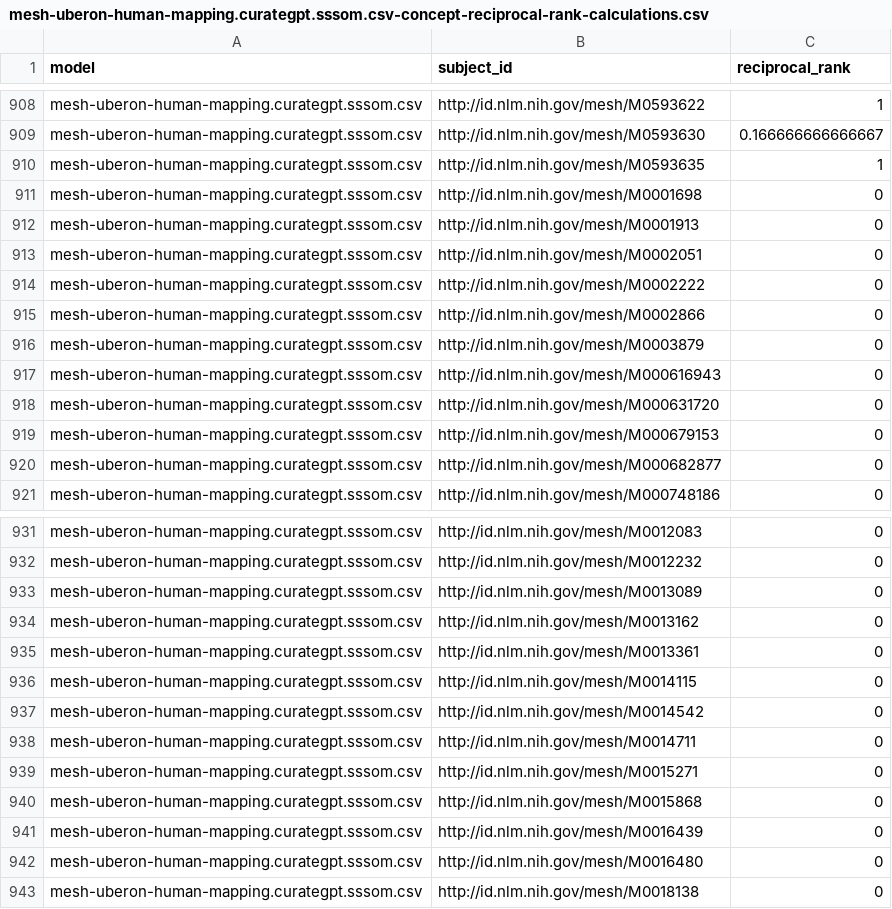
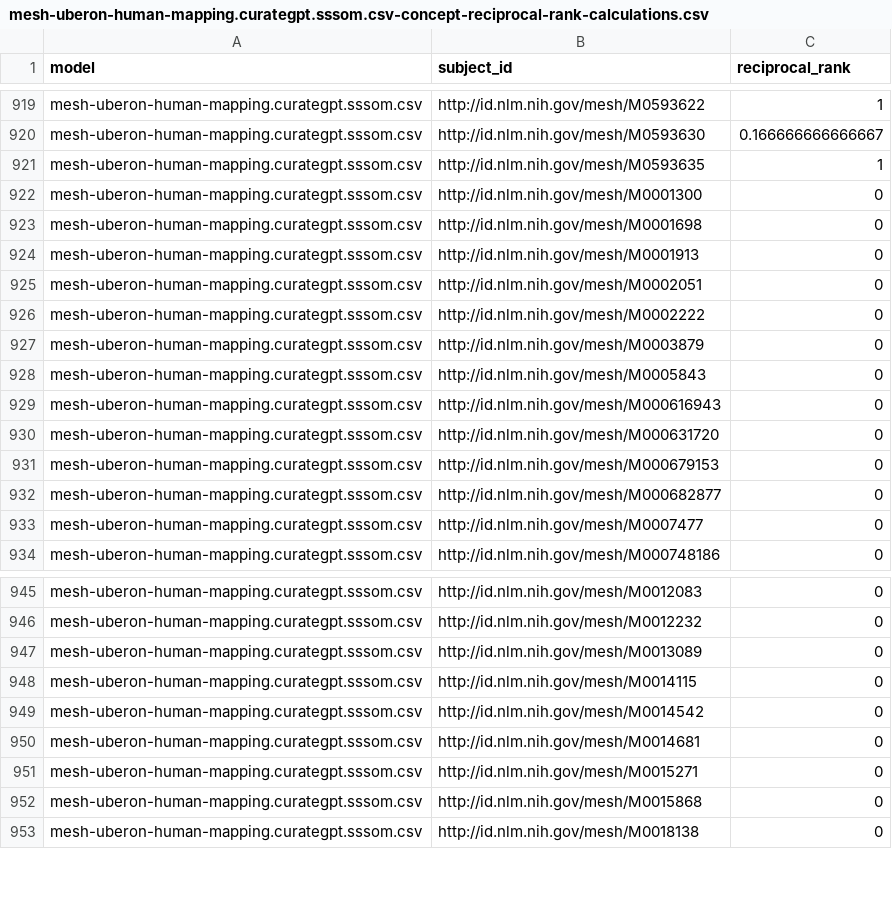
Before and after one commit to cns-iu/onto-llm-mapping, a CSV file: validation/mesh-uberon-human/v0.0.1/results/reciprocal_rank/mesh-uberon-human-mapping.curategpt.sssom.csv-concept-reciprocal-rank-calculations.csv, drawn as a sheet; only a part is shown, gaps mark what is left out; the diff covers the shown part only.

```diff
--- a/validation/mesh-uberon-human/v0.0.1/results/reciprocal_rank/mesh-uberon-human-mapping.curategpt.sssom.csv-concept-reciprocal-rank-calculations.csv
+++ b/validation/mesh-uberon-human/v0.0.1/results/reciprocal_rank/mesh-uberon-human-mapping.curategpt.sssom.csv-concept-reciprocal-rank-calculations.csv
@@ -910,2 +921,3 @@
 "mesh-uberon-human-mapping.curategpt.sssom.csv","http://id.nlm.nih.gov/mesh/M0593635",1
+"mesh-uberon-human-mapping.curategpt.sssom.csv","http://id.nlm.nih.gov/mesh/M0001300",0
 "mesh-uberon-human-mapping.curategpt.sssom.csv","http://id.nlm.nih.gov/mesh/M0001698",0
@@ -914,4 +926,4 @@
 "mesh-uberon-human-mapping.curategpt.sssom.csv","http://id.nlm.nih.gov/mesh/M0002222",0
-"mesh-uberon-human-mapping.curategpt.sssom.csv","http://id.nlm.nih.gov/mesh/M0002866",0
 "mesh-uberon-human-mapping.curategpt.sssom.csv","http://id.nlm.nih.gov/mesh/M0003879",0
+"mesh-uberon-human-mapping.curategpt.sssom.csv","http://id.nlm.nih.gov/mesh/M0005843",0
 "mesh-uberon-human-mapping.curategpt.sssom.csv","http://id.nlm.nih.gov/mesh/M000616943",0
@@ -920,2 +932,3 @@
 "mesh-uberon-human-mapping.curategpt.sssom.csv","http://id.nlm.nih.gov/mesh/M000682877",0
+"mesh-uberon-human-mapping.curategpt.sssom.csv","http://id.nlm.nih.gov/mesh/M0007477",0
 "mesh-uberon-human-mapping.curategpt.sssom.csv","http://id.nlm.nih.gov/mesh/M000748186",0
@@ -933,11 +947,7 @@
 "mesh-uberon-human-mapping.curategpt.sssom.csv","http://id.nlm.nih.gov/mesh/M0013089",0
-"mesh-uberon-human-mapping.curategpt.sssom.csv","http://id.nlm.nih.gov/mesh/M0013162",0
-"mesh-uberon-human-mapping.curategpt.sssom.csv","http://id.nlm.nih.gov/mesh/M0013361",0
 "mesh-uberon-human-mapping.curategpt.sssom.csv","http://id.nlm.nih.gov/mesh/M0014115",0
 "mesh-uberon-human-mapping.curategpt.sssom.csv","http://id.nlm.nih.gov/mesh/M0014542",0
-"mesh-uberon-human-mapping.curategpt.sssom.csv","http://id.nlm.nih.gov/mesh/M0014711",0
+"mesh-uberon-human-mapping.curategpt.sssom.csv","http://id.nlm.nih.gov/mesh/M0014681",0
 "mesh-uberon-human-mapping.curategpt.sssom.csv","http://id.nlm.nih.gov/mesh/M0015271",0
 "mesh-uberon-human-mapping.curategpt.sssom.csv","http://id.nlm.nih.gov/mesh/M0015868",0
-"mesh-uberon-human-mapping.curategpt.sssom.csv","http://id.nlm.nih.gov/mesh/M0016439",0
-"mesh-uberon-human-mapping.curategpt.sssom.csv","http://id.nlm.nih.gov/mesh/M0016480",0
 "mesh-uberon-human-mapping.curategpt.sssom.csv","http://id.nlm.nih.gov/mesh/M0018138",0
```
Also changed, not shown: 22 added rows, 8 removed rows and 28 edited cells elsewhere in this file, validation/mesh-uberon-human/v0.0.1/results/precision_recall/mesh-uberon-human-mapping.curategpt.sssom.csv-precision-recall-calculations.csv, validation/mesh-uberon-human/v0.0.1/results/precision_recall/mesh-uberon-human-mapping.gpt4o.llm-precision-recall-calculations.csv, 19 other files.
